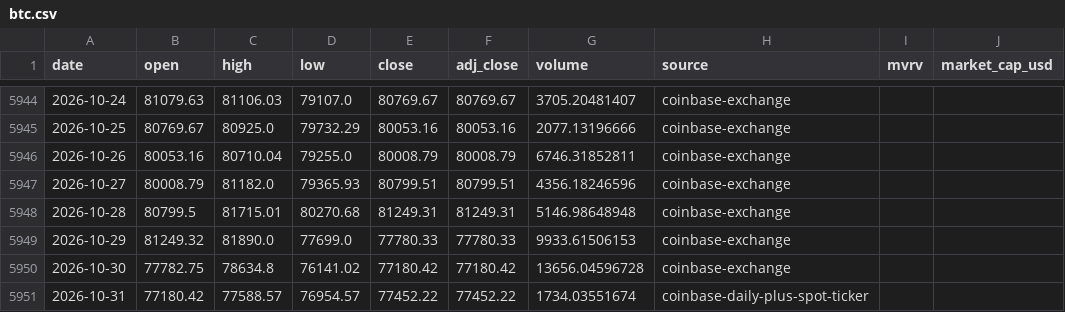
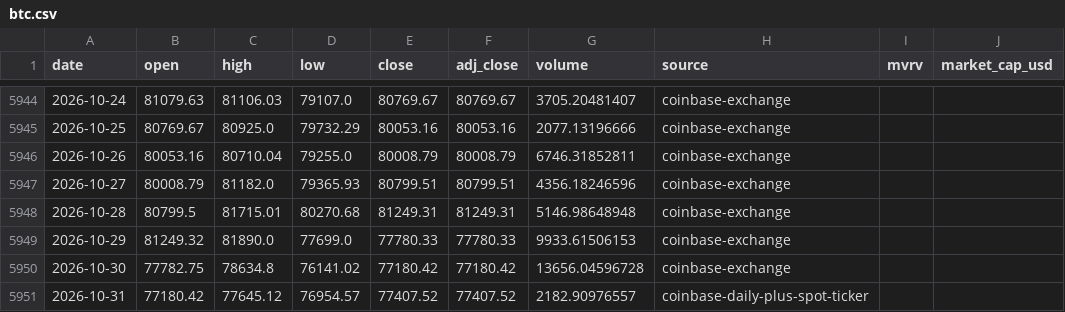
Before and after one commit to leescottd-crypto/Multi-Asset-Cycle-Dashboard, a CSV file: data/raw/btc.csv, drawn as a sheet; only a part is shown, gaps mark what is left out; the diff names each change by its address in the sheet, - before the commit and + after, or states it on an @@ line.

```diff
--- a/data/raw/btc.csv
+++ b/data/raw/btc.csv
-C5951 (high): 77588.57
+C5951 (high): 77645.12
-E5951 (close): 77452.22
+E5951 (close): 77407.52
-F5951 (adj_close): 77452.22
+F5951 (adj_close): 77407.52
-G5951 (volume): 1734.03551674
+G5951 (volume): 2182.90976557
```
Also changed, not shown: data/raw/btc_usd_daily.csv, data/raw/eth.csv, 50 other files.
